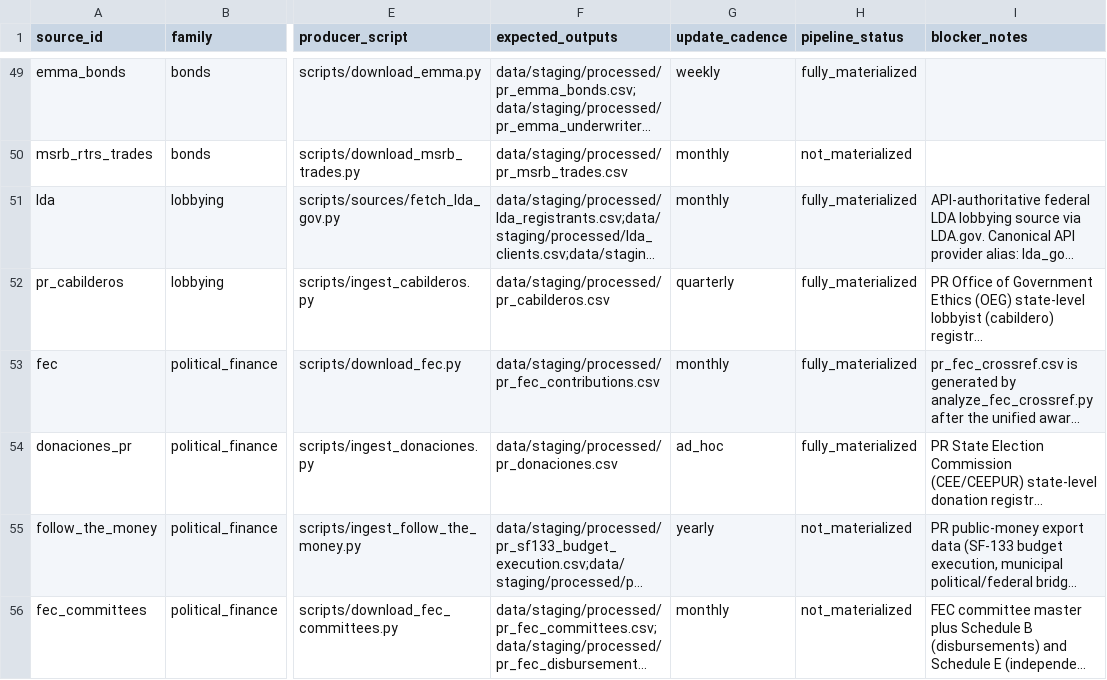
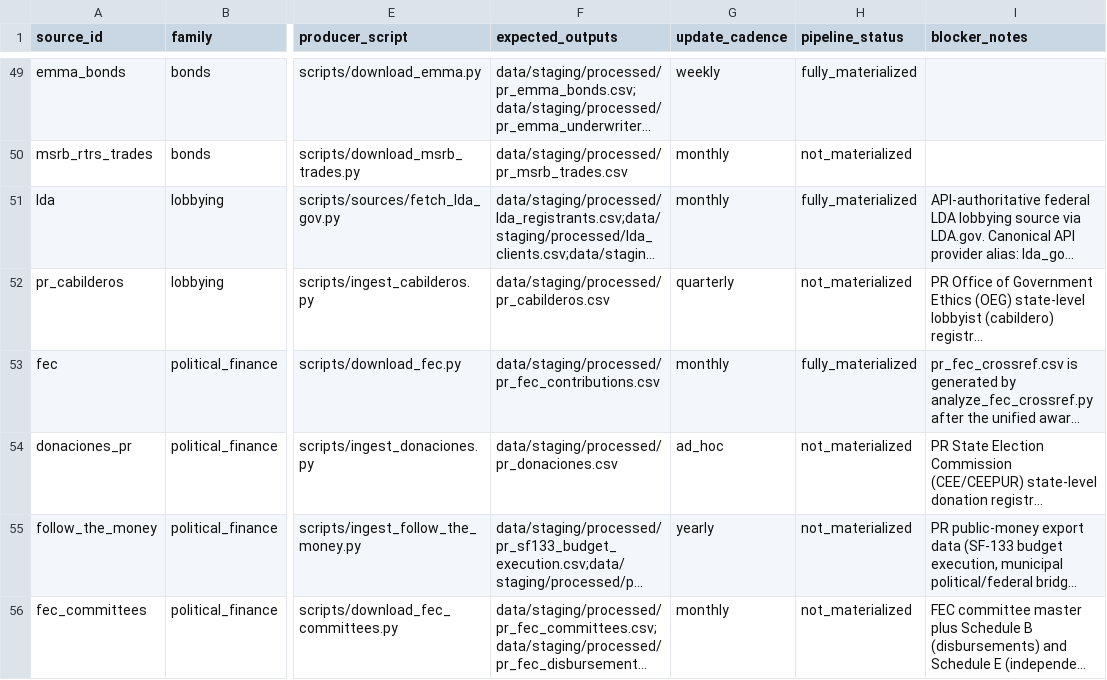
Before and after one commit to jotaele44/Contract-Sweeper, a CSV file: reports/source_registry_status.csv, drawn as a sheet; only a part is shown, gaps mark what is left out; long unchanged cells end in …; the diff covers the shown part only; the diff names each change by its address in the sheet, - before the commit and + after, or states it on an @@ line.

```diff
--- a/reports/source_registry_status.csv
+++ b/reports/source_registry_status.csv
-H52 (pipeline_status): fully_materialized
+H52 (pipeline_status): not_materialized
-H54 (pipeline_status): fully_materialized
+H54 (pipeline_status): not_materialized
```
Also changed, not shown: 5 edited cells elsewhere in this file, 1 other file.
